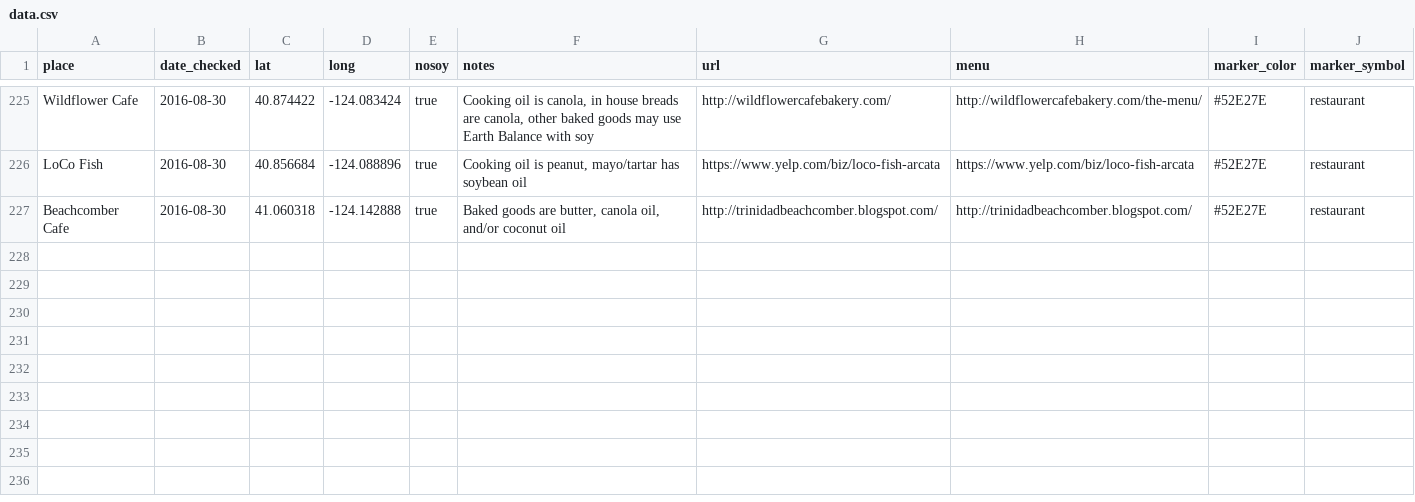
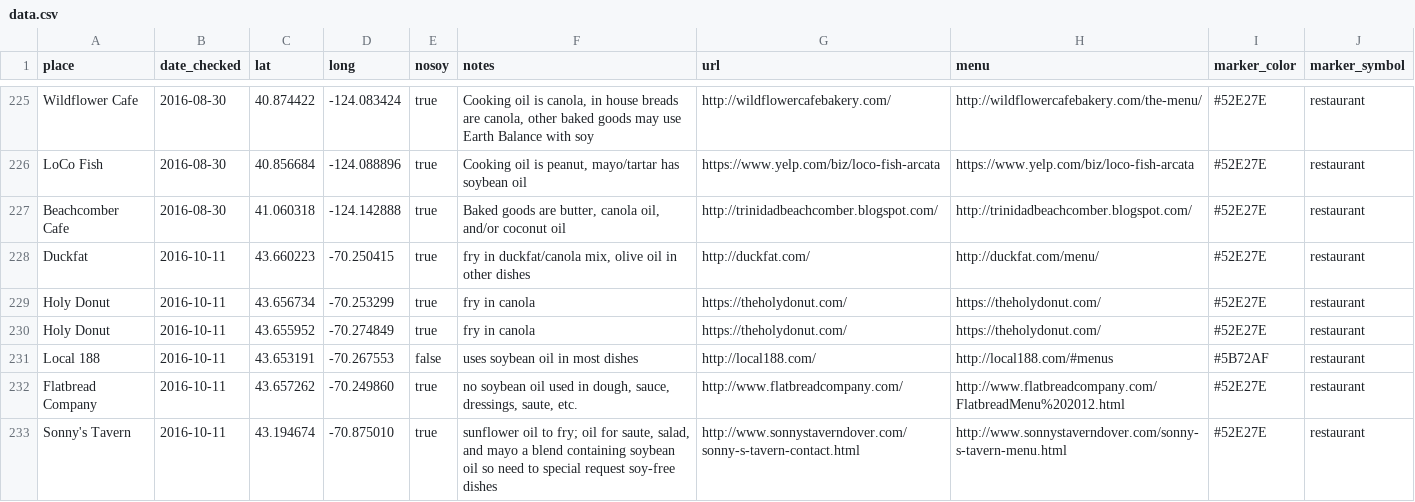
Before and after one commit to sckott/soylocs, a CSV file: data.csv, drawn as a sheet; only a part is shown, gaps mark what is left out; the diff names each change by its address in the sheet, - before the commit and + after, or states it on an @@ line.

```diff
--- a/data.csv
+++ b/data.csv
+row 228: Duckfat | 2016-10-11 | 43.660223 | -70.250415 | true | fry in duckfat/canola mix, olive oil in other dishes | http://duckfat.com/ | http://duckfat.com/menu/ | #52E27E | restaurant
+row 229: Holy Donut | 2016-10-11 | 43.656734 | -70.253299 | true | fry in canola | https://theholydonut.com/ | https://theholydonut.com/ | #52E27E | restaurant
+row 230: Holy Donut | 2016-10-11 | 43.655952 | -70.274849 | true | fry in canola | https://theholydonut.com/ | https://theholydonut.com/ | #52E27E | restaurant
+row 231: Local 188 | 2016-10-11 | 43.653191 | -70.267553 | false | uses soybean oil in most dishes | http://local188.com/ | http://local188.com/#menus | #5B72AF | restaurant
+row 232: Flatbread Company | 2016-10-11 | 43.657262 | -70.249860 | true | no soybean oil used in dough, sauce, dressings, saute, etc. | http://www.flatbreadcompany.com/ | http://www.flatbreadcompany.com/FlatbreadMenu%202012.html | #52E27E | restaurant
+row 233: Sonny's Tavern | 2016-10-11 | 43.194674 | -70.875010 | true | sunflower oil to fry; oil for saute, salad, and mayo a blend containing soybean oil so need to special request soy-free dishes | http://www.sonnystaverndover.com/sonny-s-tavern-contact.html | http://www.sonnystaverndover.com/sonny-s-tavern-menu.html | #52E27E | restaurant
```
Also changed, not shown: 1 other file.
